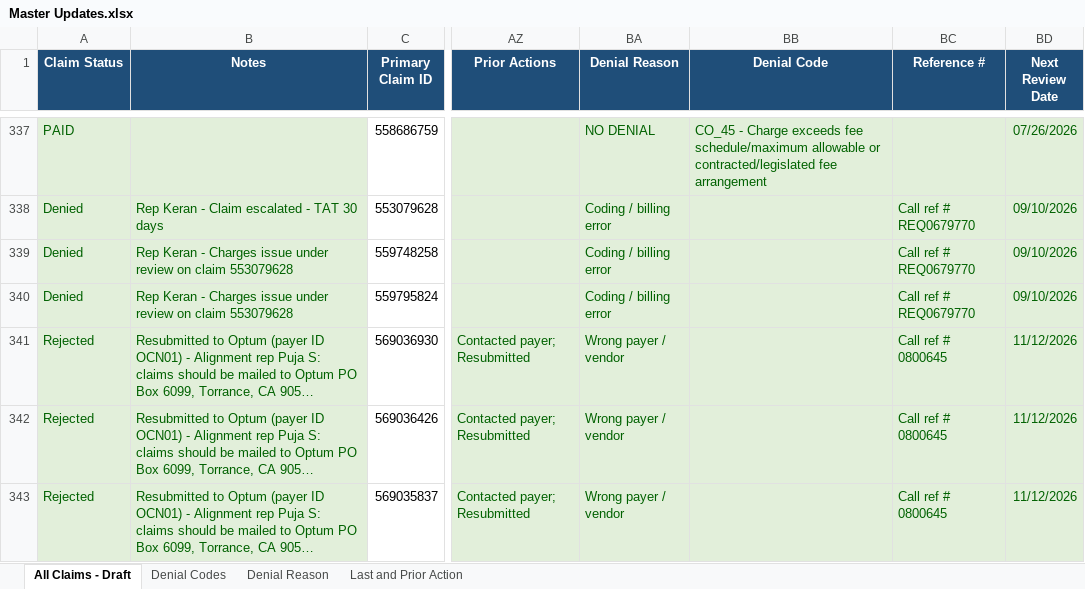
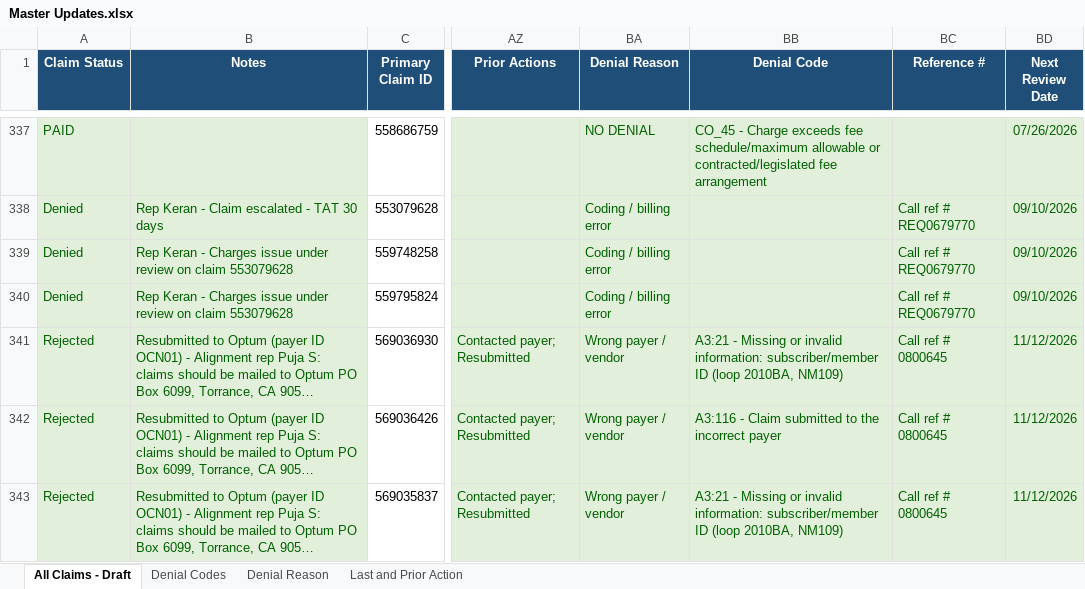
Before and after one commit to LindaMora10/Draft, an Excel workbook: Master Updates.xlsx, sheet All Claims - Draft, drawn as a sheet; only a part is shown, gaps mark what is left out; long unchanged cells end in …; values as stored, in another font and other column widths than the file's, no borders; conditional formats not drawn; the diff covers the shown part only; the diff names each change by its address in the sheet, - before the commit and + after, or states it on an @@ line.

```diff
--- a/Master Updates.xlsx (sheet All Claims - Draft)
+++ b/Master Updates.xlsx (sheet All Claims - Draft)
-BB341 (Denial Code): (empty)
+BB341 (Denial Code): A3:21 - Missing or invalid information: subscriber/member ID (loop 2010BA, NM109)
-BB342 (Denial Code): (empty)
+BB342 (Denial Code): A3:116 - Claim submitted to the incorrect payer
-BB343 (Denial Code): (empty)
+BB343 (Denial Code): A3:21 - Missing or invalid information: subscriber/member ID (loop 2010BA, NM109)
```
Also changed, not shown: 9 edited cells elsewhere in this sheet, sheet Denial Codes, sheet Denial Reason.
